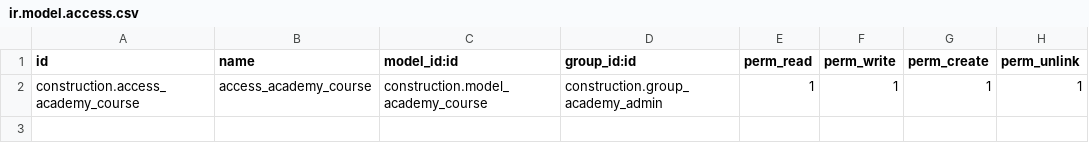
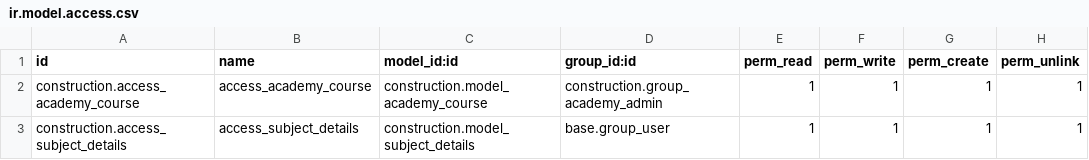
Before and after one commit to pgu-odoo/onboarding-india-15.0, a CSV file: construction/security/ir.model.access.csv, drawn as a sheet; the diff names each change by its address in the sheet, - before the commit and + after, or states it on an @@ line.

```diff
--- a/construction/security/ir.model.access.csv
+++ b/construction/security/ir.model.access.csv
+row 3: construction.access_subject_details | access_subject_details | construction.model_subject_details | base.group_user | 1 | 1 | 1 | 1
```
Also changed, not shown: 4 other files.
